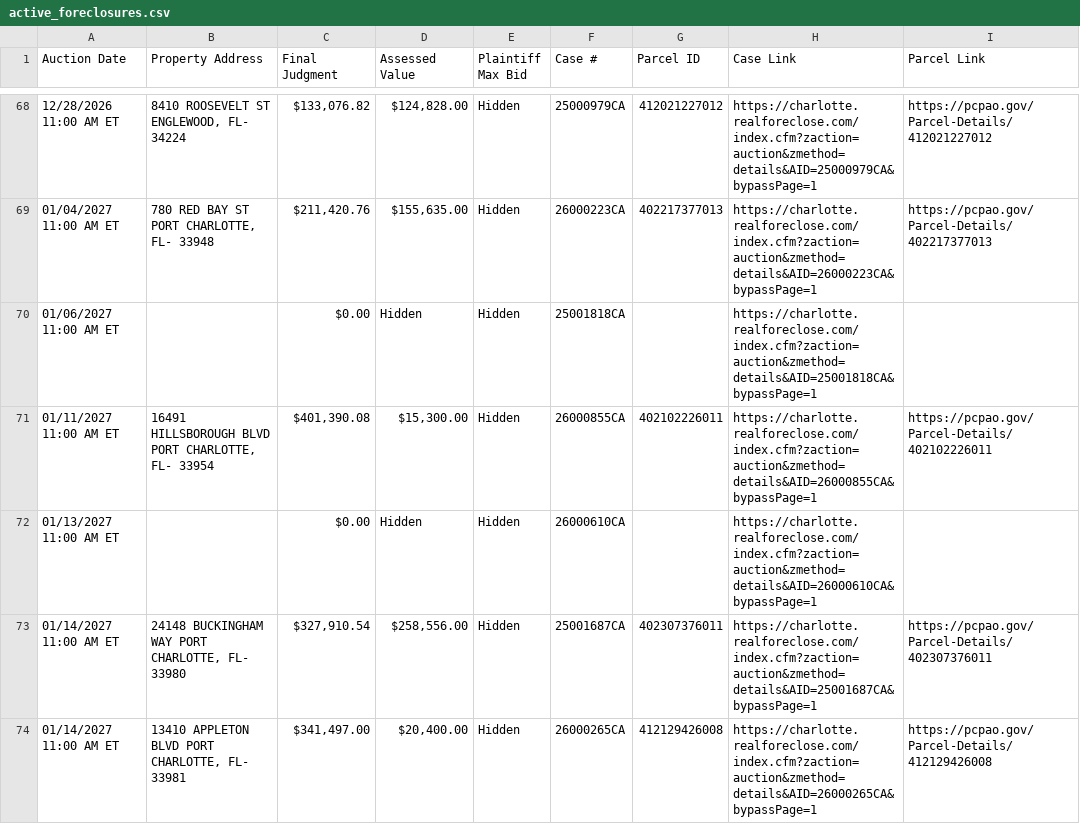
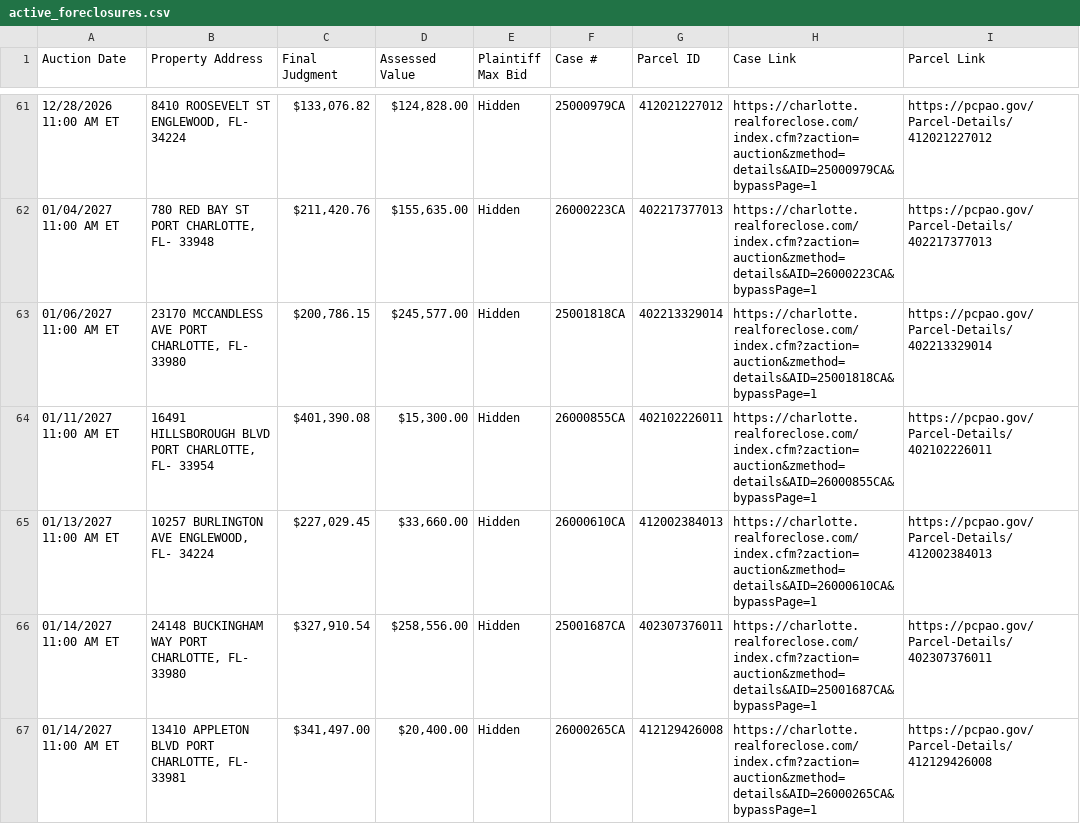
Before and after one commit to figlesias7/realforeclose-charlotte, a CSV file: data/active_foreclosures.csv, drawn as a sheet; only a part is shown, gaps mark what is left out; the diff covers the shown part only.

```diff
--- a/data/active_foreclosures.csv
+++ b/data/active_foreclosures.csv
@@ -69,5 +62,5 @@ Auction Date,Property Address,Final Judgment,Assessed Value,Plaintiff Max Bid,Ca
 01/04/2027 11:00 AM ET,"780 RED BAY ST PORT CHARLOTTE, FL- 33948","$211,420.76","$155,635.00",Hidden,26000223CA,402217377013,https://charlotte.realforeclose.com/index.cfm?zaction=auction&zmethod=details&AID=26000223CA&bypassPage=1,https://pcpao.gov/Parcel-Details/402217377013
-01/06/2027 11:00 AM ET,,$0.00,Hidden,Hidden,25001818CA,,https://charlotte.realforeclose.com/index.cfm?zaction=auction&zmethod=details&AID=25001818CA&bypassPage=1,
+01/06/2027 11:00 AM ET,"23170 MCCANDLESS AVE PORT CHARLOTTE, FL- 33980","$200,786.15","$245,577.00",Hidden,25001818CA,402213329014,https://charlotte.realforeclose.com/index.cfm?zaction=auction&zmethod=details&AID=25001818CA&bypassPage=1,https://pcpao.gov/Parcel-Details/402213329014
 01/11/2027 11:00 AM ET,"16491 HILLSBOROUGH BLVD PORT CHARLOTTE, FL- 33954","$401,390.08","$15,300.00",Hidden,26000855CA,402102226011,https://charlotte.realforeclose.com/index.cfm?zaction=auction&zmethod=details&AID=26000855CA&bypassPage=1,https://pcpao.gov/Parcel-Details/402102226011
-01/13/2027 11:00 AM ET,,$0.00,Hidden,Hidden,26000610CA,,https://charlotte.realforeclose.com/index.cfm?zaction=auction&zmethod=details&AID=26000610CA&bypassPage=1,
+01/13/2027 11:00 AM ET,"10257 BURLINGTON AVE ENGLEWOOD, FL- 34224","$227,029.45","$33,660.00",Hidden,26000610CA,412002384013,https://charlotte.realforeclose.com/index.cfm?zaction=auction&zmethod=details&AID=26000610CA&bypassPage=1,https://pcpao.gov/Parcel-Details/412002384013
 01/14/2027 11:00 AM ET,"24148 BUCKINGHAM WAY PORT CHARLOTTE, FL- 33980","$327,910.54","$258,556.00",Hidden,25001687CA,402307376011,https://charlotte.realforeclose.com/index.cfm?zaction=auction&zmethod=details&AID=25001687CA&bypassPage=1,https://pcpao.gov/Parcel-Details/402307376011
```
Also changed, not shown: 1 added row, 8 removed rows and 1 edited cell elsewhere in this file, data/event_log.csv, 3 other files.
